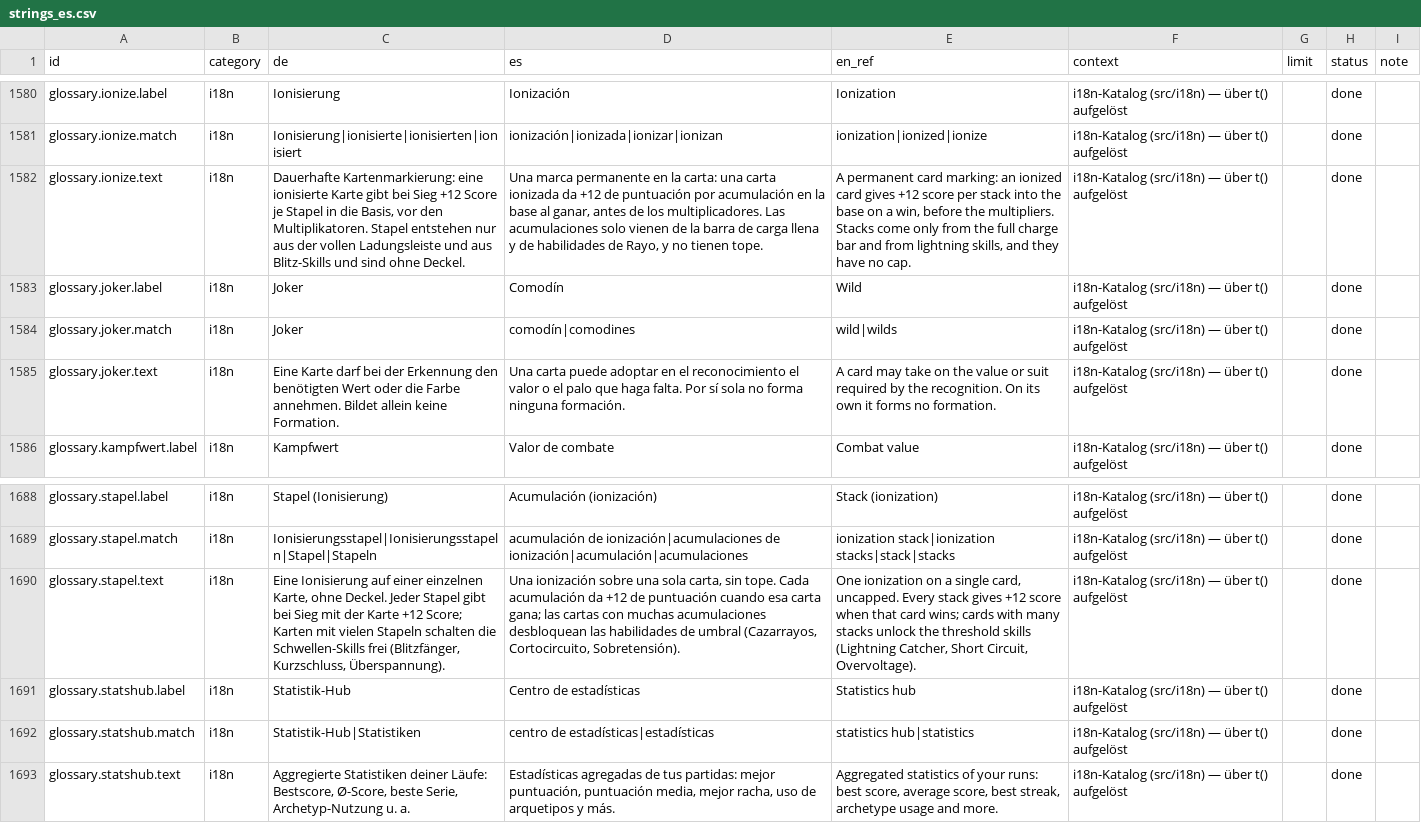
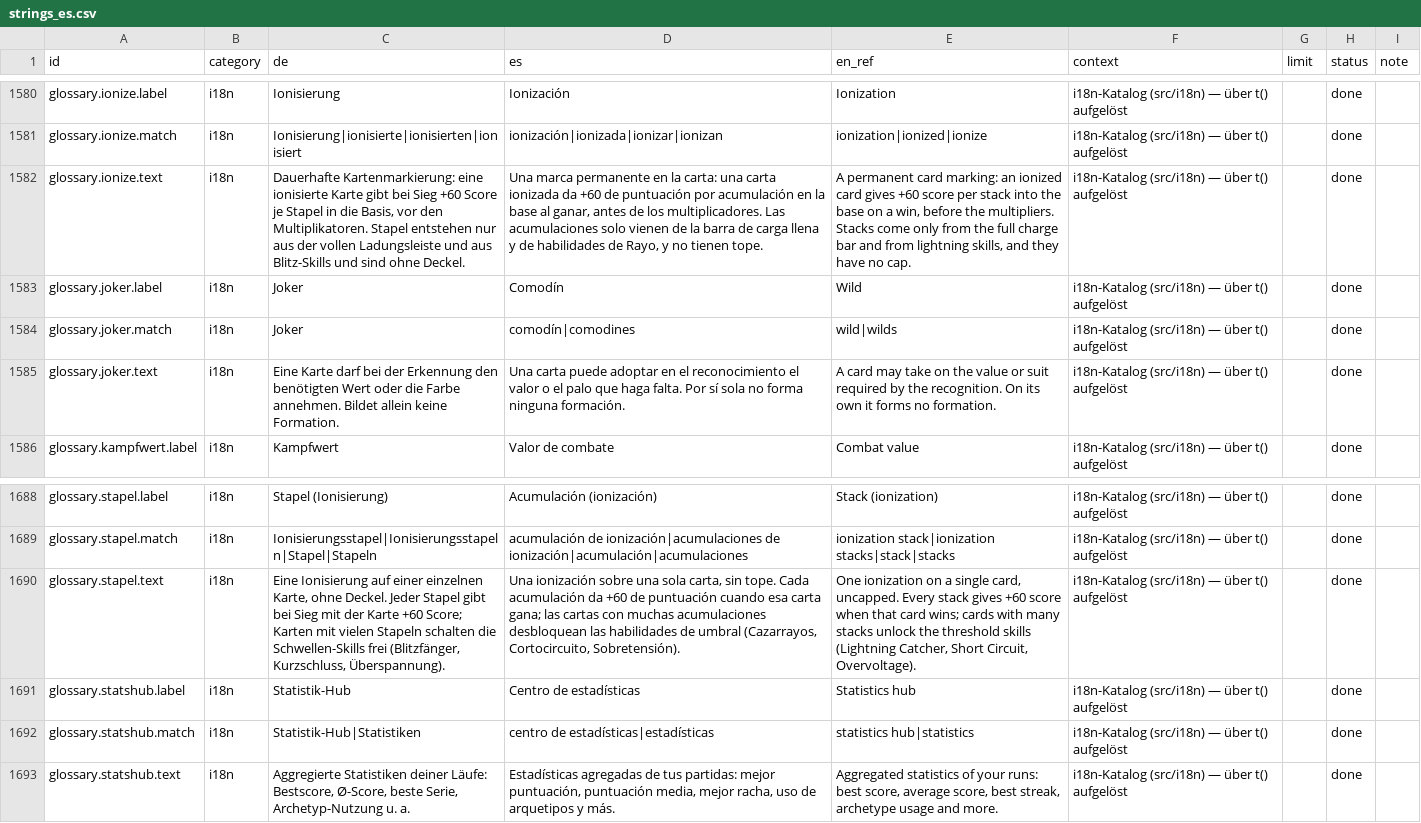
Before and after one commit to GitGudMonkeh/autostich, a CSV file: docs/localization/strings_es.csv, drawn as a sheet; only a part is shown, gaps mark what is left out; the diff names each change by its address in the sheet, - before the commit and + after, or states it on an @@ line.

```diff
--- a/docs/localization/strings_es.csv
+++ b/docs/localization/strings_es.csv
-C1582 (de): …bei Sieg +12 Score je…
+C1582 (de): …bei Sieg +60 Score je…
-D1582 (es): …ionizada da +12 de puntuación…
+D1582 (es): …ionizada da +60 de puntuación…
-E1582 (en_ref): …card gives +12 score per…
+E1582 (en_ref): …card gives +60 score per…
-C1690 (de): …der Karte +12 Score; Karten…
+C1690 (de): …der Karte +60 Score; Karten…
-D1690 (es): …acumulación da +12 de puntuación…
+D1690 (es): …acumulación da +60 de puntuación…
-E1690 (en_ref): …stack gives +12 score when…
+E1690 (en_ref): …stack gives +60 score when…
```
Also changed, not shown: docs/localization/strings_de_pixi_2026-08-15.csv, docs/localization/strings_zh-Hans.csv, 9 other files.
